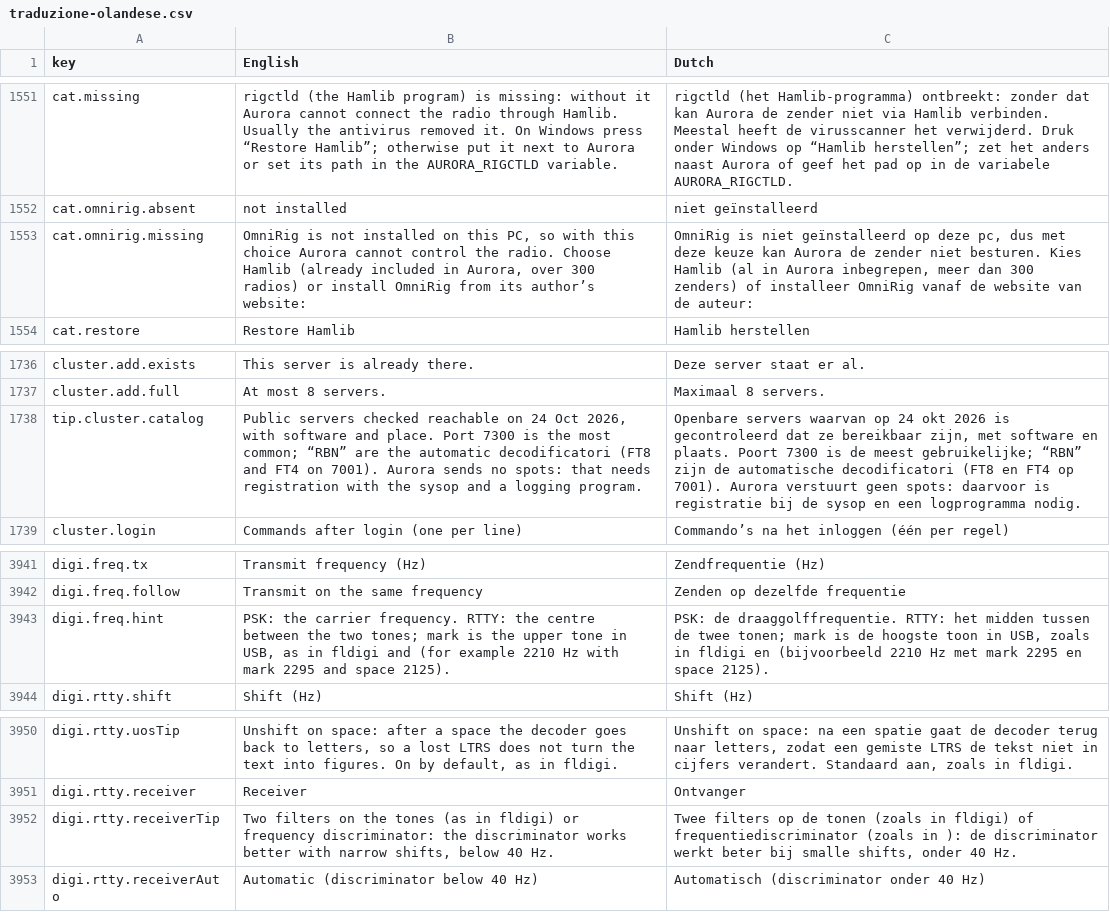
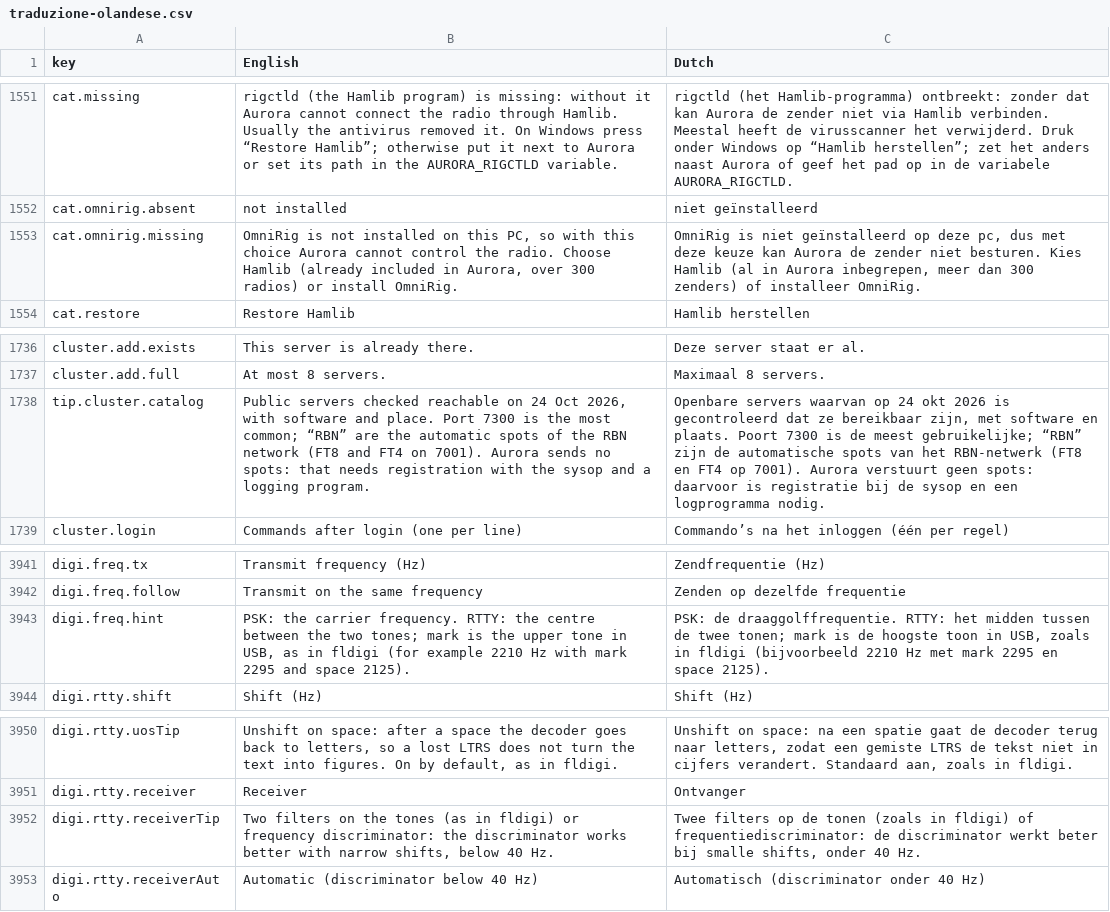
Before and after one commit to wifi75/Aurora, a CSV file: docs/traduzione-olandese.csv, drawn as a sheet; only a part is shown, gaps mark what is left out.

Commit message:
i18n: testi dei modi testuali e del cluster senza paragoni con altri programmi, sei lingue e olandese

```diff
--- a/docs/traduzione-olandese.csv
+++ b/docs/traduzione-olandese.csv
@@ -1564,3 +1564,3 @@ cat.missing,rigctld (the Hamlib program) is missing: without it Aurora cannot co
 cat.omnirig.absent,not installed,niet geïnstalleerd
-cat.omnirig.missing,"OmniRig is not installed on this PC, so with this choice Aurora cannot control the radio. Choose Hamlib (already included in Aurora, over 300 radios) or install OmniRig from its author’s website:","OmniRig is niet geïnstalleerd op deze pc, dus met deze keuze kan Aurora de zender niet besturen. Kies Hamlib (al in Aurora inbegrepen, meer dan 300 zenders) of installeer OmniRig vanaf de website van de auteur:"
+cat.omnirig.missing,"OmniRig is not installed on this PC, so with this choice Aurora cannot control the radio. Choose Hamlib (already included in Aurora, over 300 radios) or install OmniRig.","OmniRig is niet geïnstalleerd op deze pc, dus met deze keuze kan Aurora de zender niet besturen. Kies Hamlib (al in Aurora inbegrepen, meer dan 300 zenders) of installeer OmniRig."
 cat.restore,Restore Hamlib,Hamlib herstellen
@@ -1749,3 +1749,3 @@ cluster.add.exists,This server is already there.,Deze server staat er al.
 cluster.add.full,At most 8 servers.,Maximaal 8 servers.
-tip.cluster.catalog,"Public servers checked reachable on 24 Oct 2026, with software and place. Port 7300 is the most common; “RBN” are the automatic decodificatori (FT8 and FT4 on 7001). Aurora sends no spots: that needs registration with the sysop and a logging program.","Openbare servers waarvan op 24 okt 2026 is gecontroleerd dat ze bereikbaar zijn, met software en plaats. Poort 7300 is de meest gebruikelijke; “RBN” zijn de automatische decodificatori (FT8 en FT4 op 7001). Aurora verstuurt geen spots: daarvoor is registratie bij de sysop en een logprogramma nodig."
+tip.cluster.catalog,"Public servers checked reachable on 24 Oct 2026, with software and place. Port 7300 is the most common; “RBN” are the automatic spots of the RBN network (FT8 and FT4 on 7001). Aurora sends no spots: that needs registration with the sysop and a logging program.","Openbare servers waarvan op 24 okt 2026 is gecontroleerd dat ze bereikbaar zijn, met software en plaats. Poort 7300 is de meest gebruikelijke; “RBN” zijn de automatische spots van het RBN-netwerk (FT8 en FT4 op 7001). Aurora verstuurt geen spots: daarvoor is registratie bij de sysop en een logprogramma nodig."
 cluster.login,Commands after login (one per line),Commando’s na het inloggen (één per regel)
@@ -3974,3 +3974,3 @@ digi.freq.tx,Transmit frequency (Hz),Zendfrequentie (Hz)
 digi.freq.follow,Transmit on the same frequency,Zenden op dezelfde frequentie
-digi.freq.hint,"PSK: the carrier frequency. RTTY: the centre between the two tones; mark is the upper tone in USB, as in fldigi and  (for example 2210 Hz with mark 2295 and space 2125).","PSK: de draaggolffrequentie. RTTY: het midden tussen de twee tonen; mark is de hoogste toon in USB, zoals in fldigi en  (bijvoorbeeld 2210 Hz met mark 2295 en space 2125)."
+digi.freq.hint,"PSK: the carrier frequency. RTTY: the centre between the two tones; mark is the upper tone in USB, as in fldigi (for example 2210 Hz with mark 2295 and space 2125).","PSK: de draaggolffrequentie. RTTY: het midden tussen de twee tonen; mark is de hoogste toon in USB, zoals in fldigi (bijvoorbeeld 2210 Hz met mark 2295 en space 2125)."
 digi.rtty.shift,Shift (Hz),Shift (Hz)
@@ -3983,3 +3983,3 @@ digi.rtty.uosTip,"Unshift on space: after a space the decoder goes back to lette
 digi.rtty.receiver,Receiver,Ontvanger
-digi.rtty.receiverTip,"Two filters on the tones (as in fldigi) or frequency discriminator: the discriminator works better with narrow shifts, below 40 Hz.","Twee filters op de tonen (zoals in fldigi) of frequentiediscriminator (zoals in ): de discriminator werkt beter bij smalle shifts, onder 40 Hz."
+digi.rtty.receiverTip,"Two filters on the tones (as in fldigi) or frequency discriminator: the discriminator works better with narrow shifts, below 40 Hz.","Twee filters op de tonen (zoals in fldigi) of frequentiediscriminator: de discriminator werkt beter bij smalle shifts, onder 40 Hz."
 digi.rtty.receiverAuto,Automatic (discriminator below 40 Hz),Automatisch (discriminator onder 40 Hz)
```
Also changed, not shown: 5 other files.
